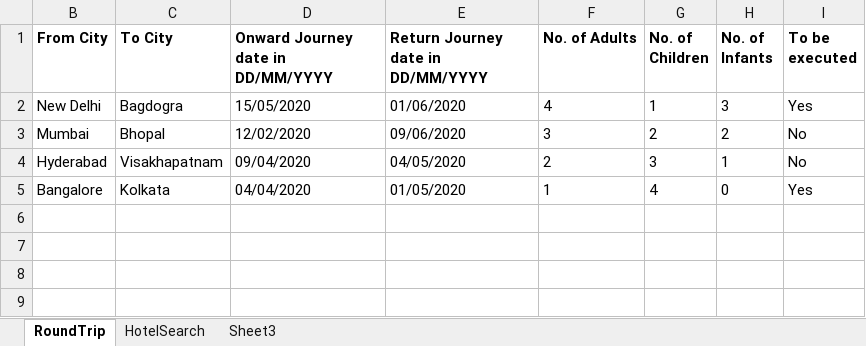
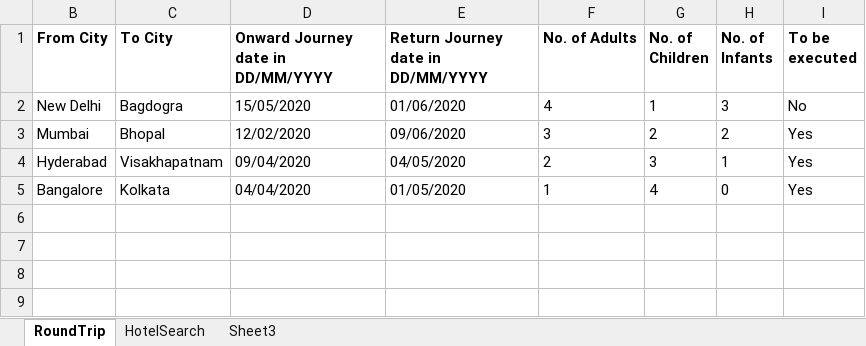
Before and after one commit to Upakaran/TestProject, an Excel workbook: SeleniumPractise/src/CleartripTestData.xlsx, sheet RoundTrip, drawn as a sheet; values as stored, in another font and other column widths than the file's, no borders; the diff names each change by its address in the sheet, - before the commit and + after, or states it on an @@ line.

```diff
--- a/SeleniumPractise/src/CleartripTestData.xlsx (sheet RoundTrip)
+++ b/SeleniumPractise/src/CleartripTestData.xlsx (sheet RoundTrip)
-I2 (To be executed): Yes
+I2 (To be executed): No
-I3:I4 (To be executed): No
+I3:I4 (To be executed): Yes
-row 6: (empty)
-row 7: (empty)
-row 8: (empty)
-row 9: (empty)
```
Also changed, not shown: sheet Sheet3, SeleniumPractise/test-output/GeneratedExcelResults/CleartripFlightSearchResults_Bangalore → Kolkata_Kolkata → Bangalore.xlsx, 19 other files.
